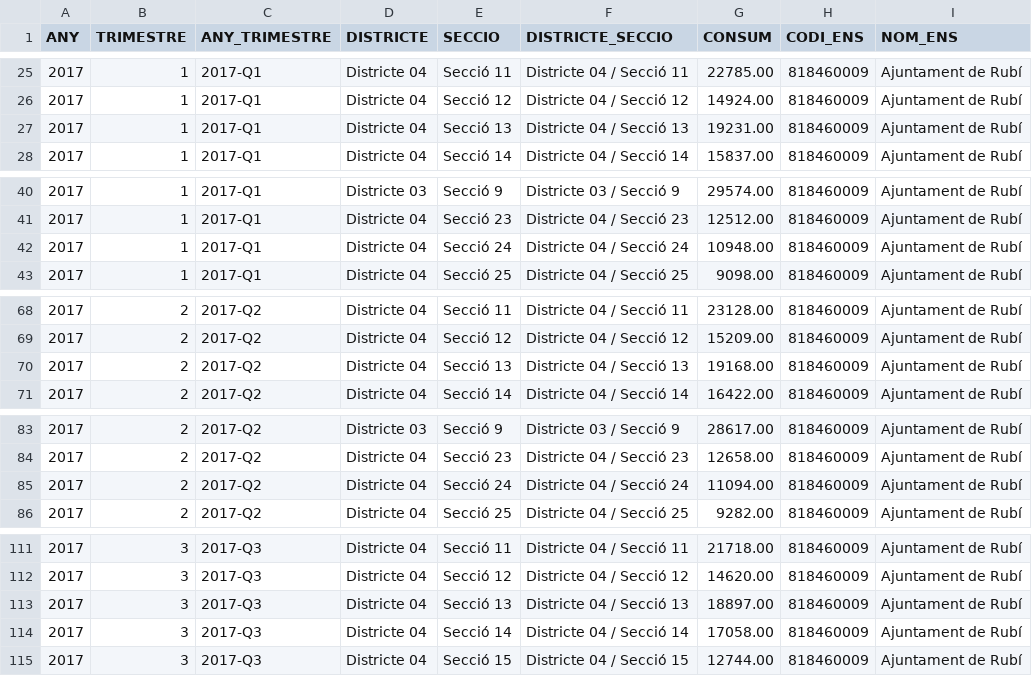
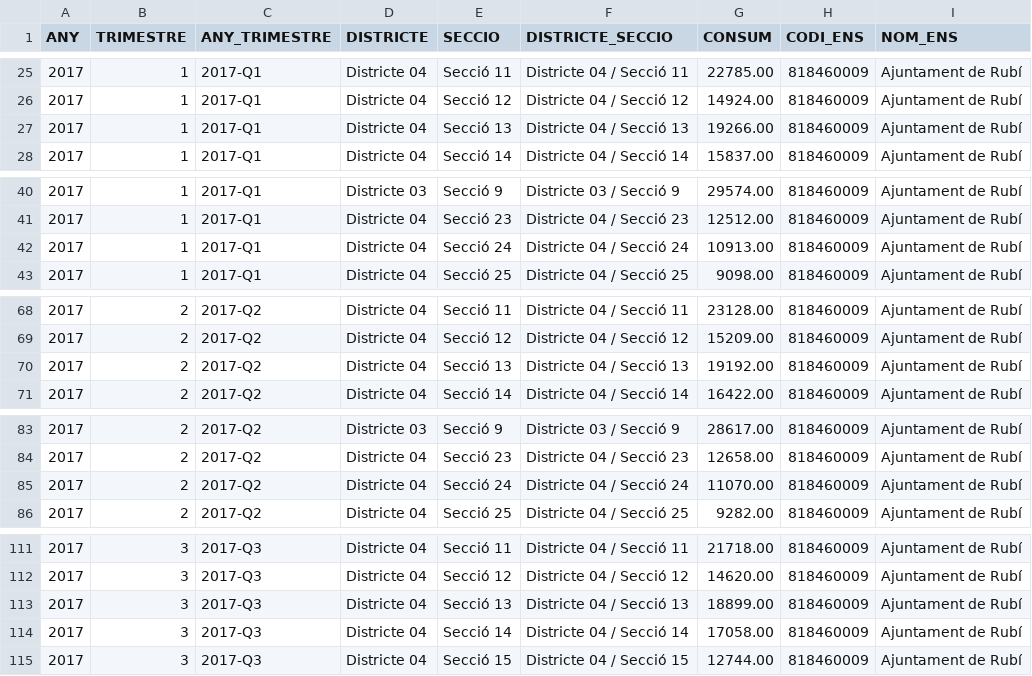
Before and after one commit to ajrubi/opendata, a CSV file: datasets/csv/energia_consum_aigua_2017.csv, drawn as a sheet; only a part is shown, gaps mark what is left out; the diff covers the shown part only.

```diff
--- a/datasets/csv/energia_consum_aigua_2017.csv
+++ b/datasets/csv/energia_consum_aigua_2017.csv
@@ -26,3 +26,3 @@ ANY,TRIMESTRE,"ANY_TRIMESTRE","DISTRICTE","SECCIO","DISTRICTE_SECCIO",CONSUM,"CO
 "2017","1","2017-Q1","Districte 04","Secció 12","Districte 04 / Secció 12","14924.00","818460009","Ajuntament de Rubí"
-"2017","1","2017-Q1","Districte 04","Secció 13","Districte 04 / Secció 13","19231.00","818460009","Ajuntament de Rubí"
+"2017","1","2017-Q1","Districte 04","Secció 13","Districte 04 / Secció 13","19266.00","818460009","Ajuntament de Rubí"
 "2017","1","2017-Q1","Districte 04","Secció 14","Districte 04 / Secció 14","15837.00","818460009","Ajuntament de Rubí"
@@ -41,3 +41,3 @@ ANY,TRIMESTRE,"ANY_TRIMESTRE","DISTRICTE","SECCIO","DISTRICTE_SECCIO",CONSUM,"CO
 "2017","1","2017-Q1","Districte 04","Secció 23","Districte 04 / Secció 23","12512.00","818460009","Ajuntament de Rubí"
-"2017","1","2017-Q1","Districte 04","Secció 24","Districte 04 / Secció 24","10948.00","818460009","Ajuntament de Rubí"
+"2017","1","2017-Q1","Districte 04","Secció 24","Districte 04 / Secció 24","10913.00","818460009","Ajuntament de Rubí"
 "2017","1","2017-Q1","Districte 04","Secció 25","Districte 04 / Secció 25","9098.00","818460009","Ajuntament de Rubí"
@@ -69,3 +69,3 @@ ANY,TRIMESTRE,"ANY_TRIMESTRE","DISTRICTE","SECCIO","DISTRICTE_SECCIO",CONSUM,"CO
 "2017","2","2017-Q2","Districte 04","Secció 12","Districte 04 / Secció 12","15209.00","818460009","Ajuntament de Rubí"
-"2017","2","2017-Q2","Districte 04","Secció 13","Districte 04 / Secció 13","19168.00","818460009","Ajuntament de Rubí"
+"2017","2","2017-Q2","Districte 04","Secció 13","Districte 04 / Secció 13","19192.00","818460009","Ajuntament de Rubí"
 "2017","2","2017-Q2","Districte 04","Secció 14","Districte 04 / Secció 14","16422.00","818460009","Ajuntament de Rubí"
@@ -84,3 +84,3 @@ ANY,TRIMESTRE,"ANY_TRIMESTRE","DISTRICTE","SECCIO","DISTRICTE_SECCIO",CONSUM,"CO
 "2017","2","2017-Q2","Districte 04","Secció 23","Districte 04 / Secció 23","12658.00","818460009","Ajuntament de Rubí"
-"2017","2","2017-Q2","Districte 04","Secció 24","Districte 04 / Secció 24","11094.00","818460009","Ajuntament de Rubí"
+"2017","2","2017-Q2","Districte 04","Secció 24","Districte 04 / Secció 24","11070.00","818460009","Ajuntament de Rubí"
 "2017","2","2017-Q2","Districte 04","Secció 25","Districte 04 / Secció 25","9282.00","818460009","Ajuntament de Rubí"
@@ -112,3 +112,3 @@ ANY,TRIMESTRE,"ANY_TRIMESTRE","DISTRICTE","SECCIO","DISTRICTE_SECCIO",CONSUM,"CO
 "2017","3","2017-Q3","Districte 04","Secció 12","Districte 04 / Secció 12","14620.00","818460009","Ajuntament de Rubí"
-"2017","3","2017-Q3","Districte 04","Secció 13","Districte 04 / Secció 13","18897.00","818460009","Ajuntament de Rubí"
+"2017","3","2017-Q3","Districte 04","Secció 13","Districte 04 / Secció 13","18899.00","818460009","Ajuntament de Rubí"
 "2017","3","2017-Q3","Districte 04","Secció 14","Districte 04 / Secció 14","17058.00","818460009","Ajuntament de Rubí"
```
Also changed, not shown: 3 edited cells elsewhere in this file, datasets/csv/energia_consum_aigua_2016.csv, datasets/csv/energia_consum_aigua_2018.csv, 18 other files.
